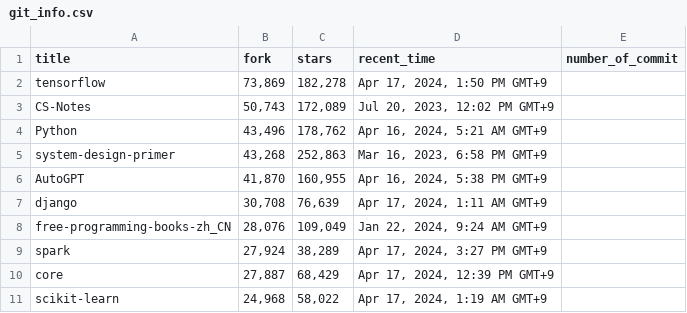
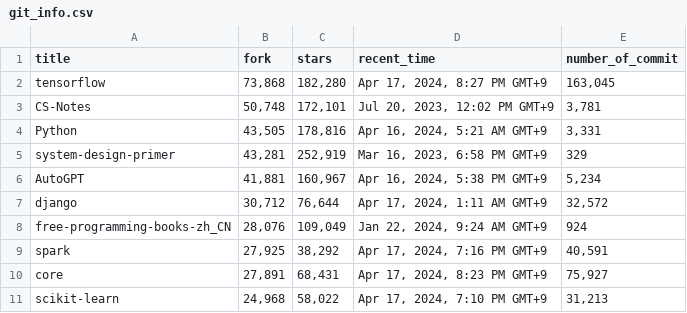
Before and after one commit to StackOverflowDE/Crawling, a CSV file: assets/data/git_info.csv, drawn as a sheet; only a part is shown; the diff covers the shown part only.

```diff
--- a/assets/data/git_info.csv
+++ b/assets/data/git_info.csv
@@ -1,11 +1,11 @@
 title,fork,stars,recent_time,number_of_commit
-tensorflow,"73,869","182,278","Apr 17, 2024, 1:50 PM GMT+9",
-CS-Notes,"50,743","172,089","Jul 20, 2023, 12:02 PM GMT+9",
-Python,"43,496","178,762","Apr 16, 2024, 5:21 AM GMT+9",
-system-design-primer,"43,268","252,863","Mar 16, 2023, 6:58 PM GMT+9",
-AutoGPT,"41,870","160,955","Apr 16, 2024, 5:38 PM GMT+9",
-django,"30,708","76,639","Apr 17, 2024, 1:11 AM GMT+9",
-free-programming-books-zh_CN,"28,076","109,049","Jan 22, 2024, 9:24 AM GMT+9",
-spark,"27,924","38,289","Apr 17, 2024, 3:27 PM GMT+9",
-core,"27,887","68,429","Apr 17, 2024, 12:39 PM GMT+9",
-scikit-learn,"24,968","58,022","Apr 17, 2024, 1:19 AM GMT+9",
+tensorflow,"73,868","182,280","Apr 17, 2024, 8:27 PM GMT+9","163,045"
+CS-Notes,"50,748","172,101","Jul 20, 2023, 12:02 PM GMT+9","3,781"
+Python,"43,505","178,816","Apr 16, 2024, 5:21 AM GMT+9","3,331"
+system-design-primer,"43,281","252,919","Mar 16, 2023, 6:58 PM GMT+9",329
+AutoGPT,"41,881","160,967","Apr 16, 2024, 5:38 PM GMT+9","5,234"
+django,"30,712","76,644","Apr 17, 2024, 1:11 AM GMT+9","32,572"
+free-programming-books-zh_CN,"28,076","109,049","Jan 22, 2024, 9:24 AM GMT+9",924
+spark,"27,925","38,292","Apr 17, 2024, 7:16 PM GMT+9","40,591"
+core,"27,891","68,431","Apr 17, 2024, 8:23 PM GMT+9","75,927"
+scikit-learn,"24,968","58,022","Apr 17, 2024, 7:10 PM GMT+9","31,213"
```
Also changed, not shown: 29 edited cells elsewhere in this file, 2 other files.
